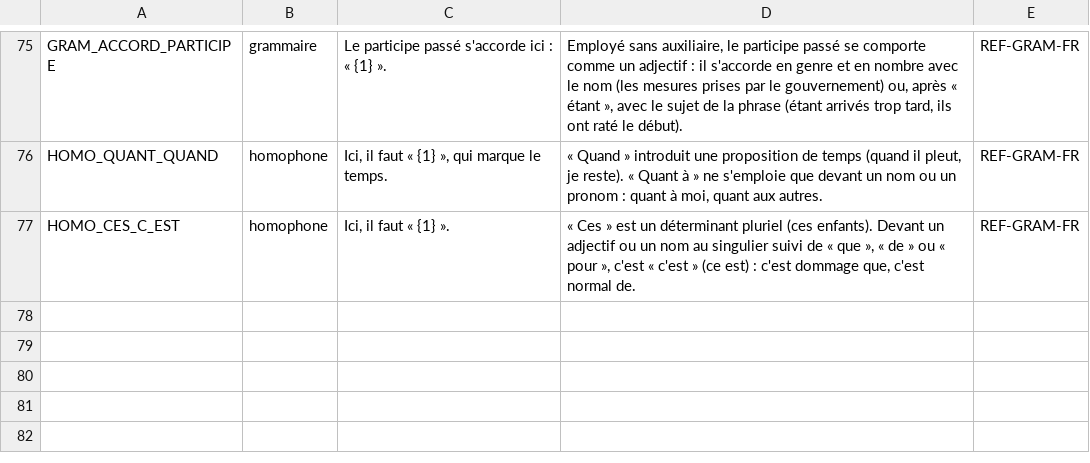
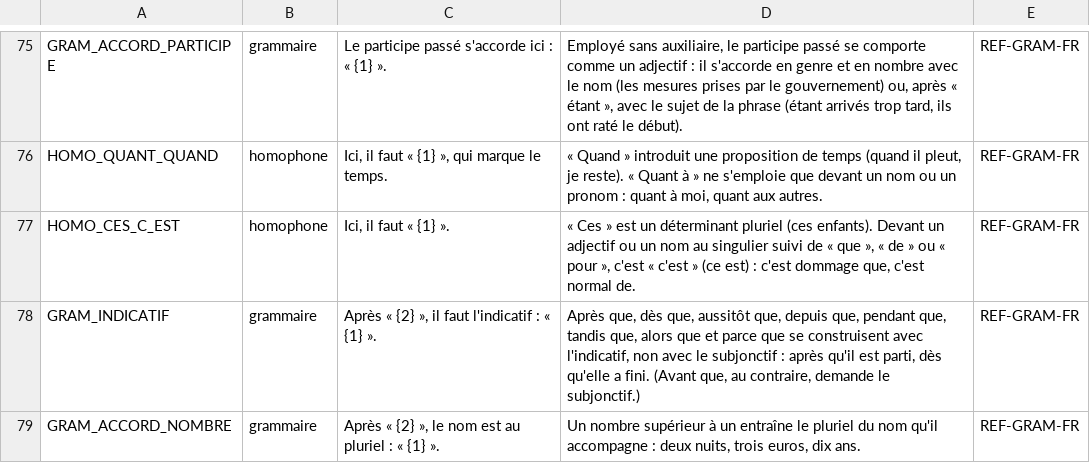
Before and after one commit to Bicyclean/correcteur, a TSV file: data/regles/regles.tsv, drawn as a sheet; only a part is shown, gaps mark what is left out.

```diff
--- a/data/regles/regles.tsv
+++ b/data/regles/regles.tsv
@@ -77 +77,3 @@ HOMO_QUANT_QUAND	homophone	Ici, il faut « {1} », qui marque le temps.	« Quand
 HOMO_CES_C_EST	homophone	Ici, il faut « {1} ».	« Ces » est un déterminant pluriel (ces enfants). Devant un adjectif ou un nom au singulier suivi de « que », « de » ou « pour », c'est « c'est » (ce est) : c'est dommage que, c'est normal de.	REF-GRAM-FR
+GRAM_INDICATIF	grammaire	Après « {2} », il faut l'indicatif : « {1} ».	Après que, dès que, aussitôt que, depuis que, pendant que, tandis que, alors que et parce que se construisent avec l'indicatif, non avec le subjonctif : après qu'il est parti, dès qu'elle a fini. (Avant que, au contraire, demande le subjonctif.)	REF-GRAM-FR
+GRAM_ACCORD_NOMBRE	grammaire	Après « {2} », le nom est au pluriel : « {1} ».	Un nombre supérieur à un entraîne le pluriel du nom qu'il accompagne : deux nuits, trois euros, dix ans.	REF-GRAM-FR
```
Also changed, not shown: corpus/fr/regles/audit.tsv, 4 other files.
